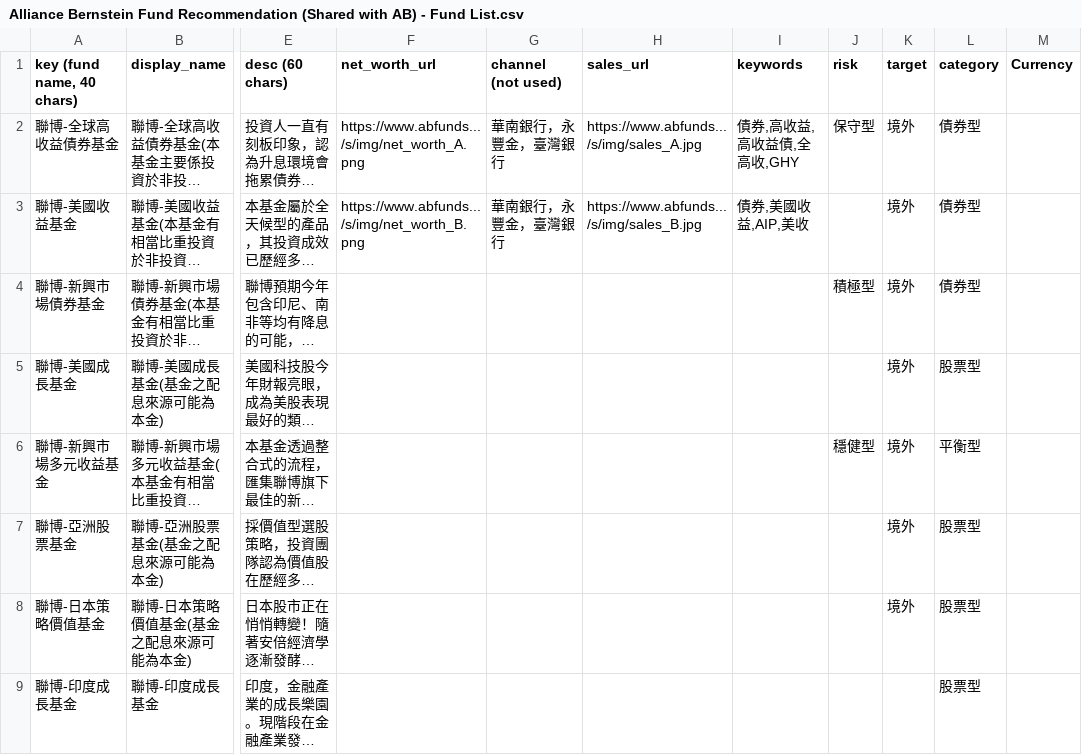
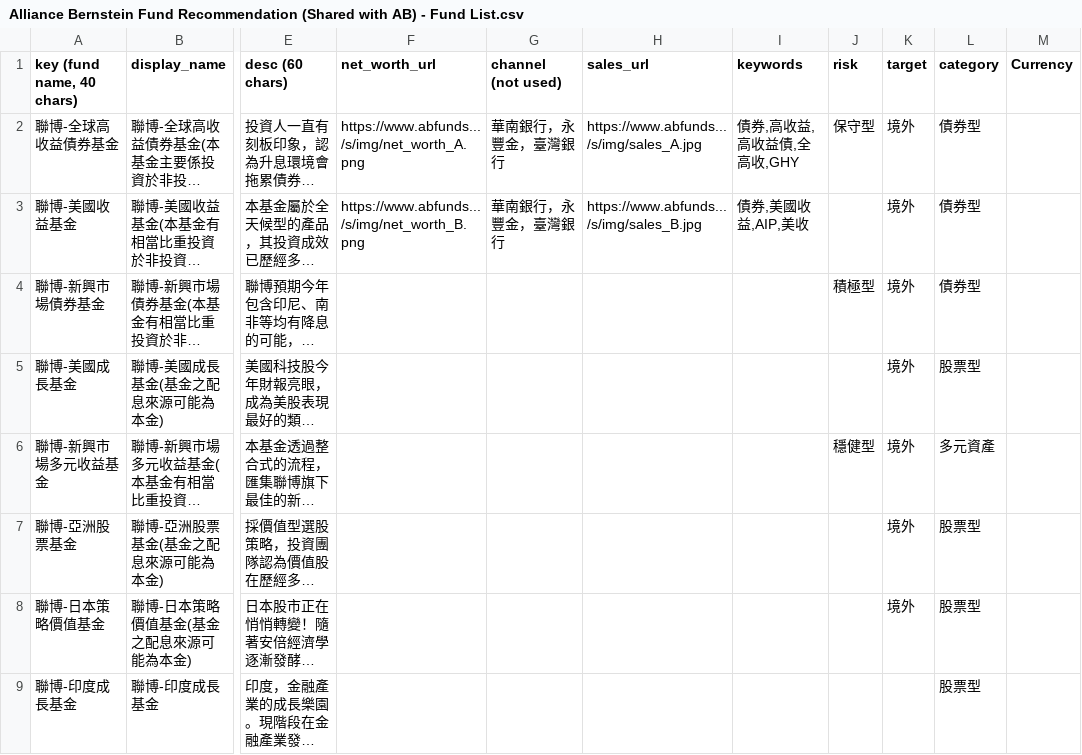
Before and after one commit to aitjcize/bb8, a CSV file: misc/alliance_bernstein/tools/input_csv/Alliance Bernstein Fund Recommendation (Shared with AB) - Fund List.csv, drawn as a sheet; only a part is shown, gaps mark what is left out; long unchanged cells end in …; the diff names each change by its address in the sheet, - before the commit and + after, or states it on an @@ line.

Commit message:
bots: alliance_bernstein: some fixes
- change 'balanced fund' to 'diversity fund'.
- short term for dis-like
- wording change

```diff
--- a/misc/alliance_bernstein/tools/input_csv/Alliance Bernstein Fund Recommendation (Shared with AB) - Fund List.csv
+++ b/misc/alliance_bernstein/tools/input_csv/Alliance Bernstein Fund Recommendation (Shared with AB) - Fund List.csv
-L6 (category): 平衡型
+L6 (category): 多元資產
```
Also changed, not shown: 4 other files.
